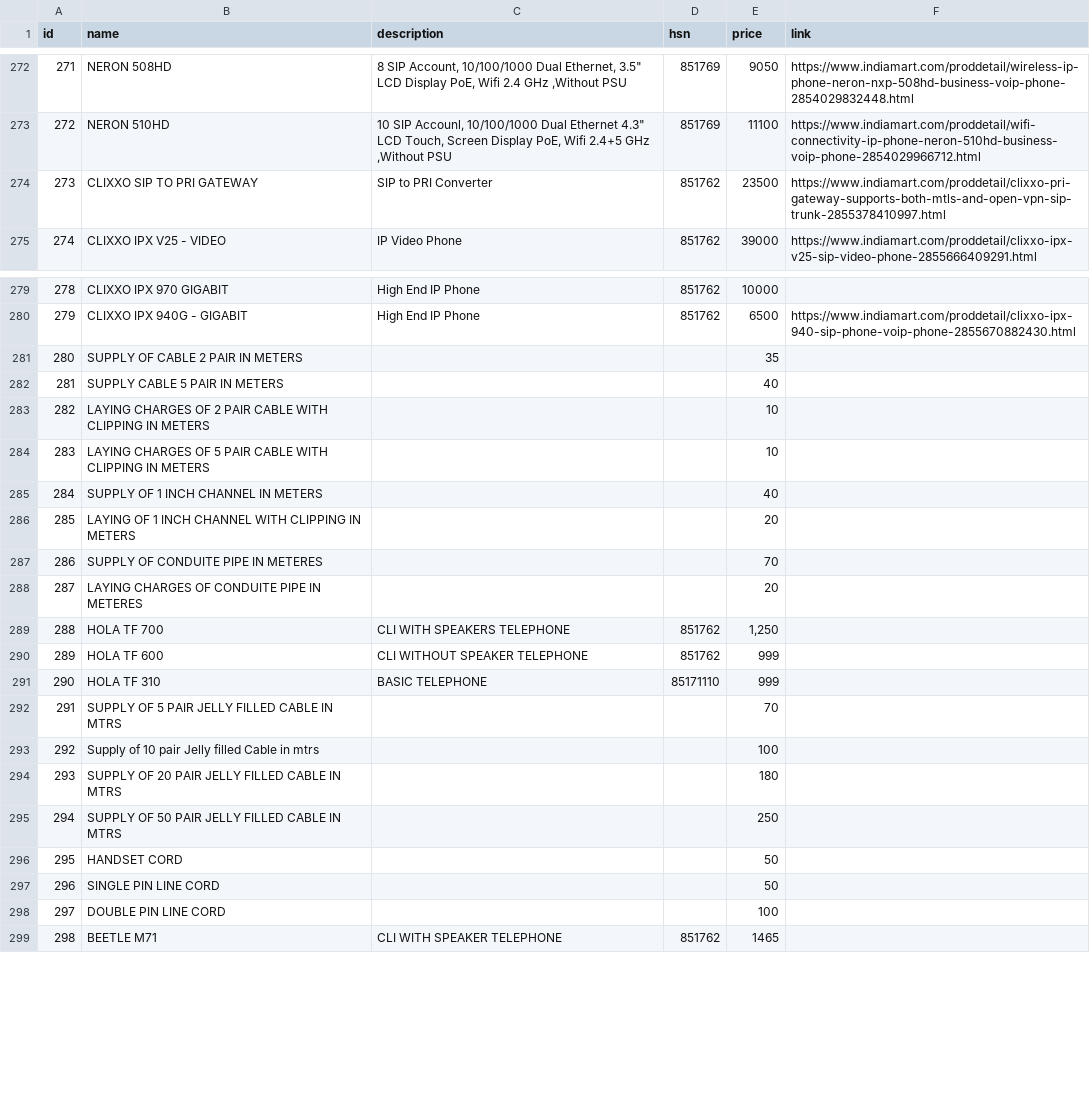
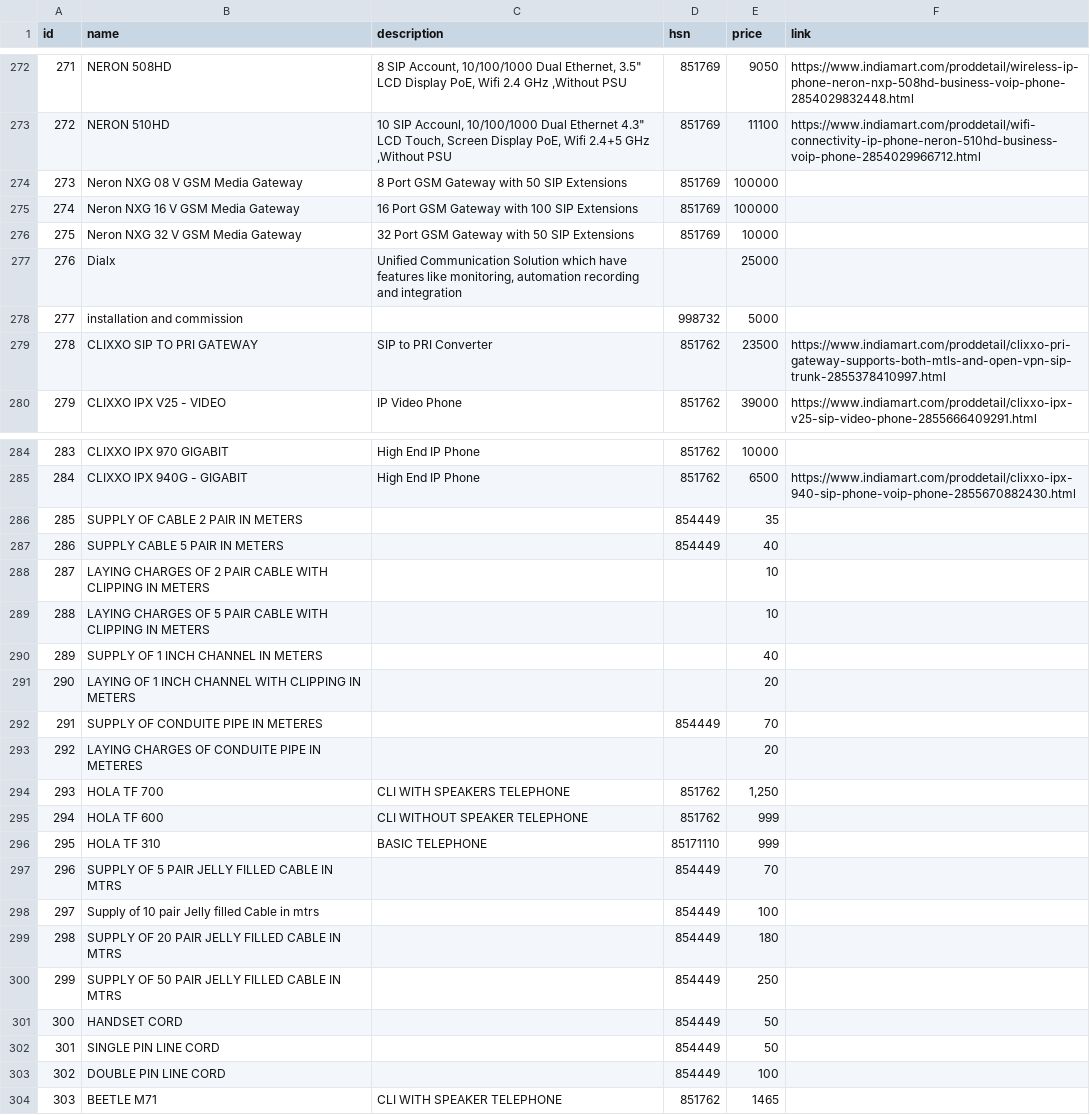
Before and after one commit to code007-1/qoutation_app, a CSV file: assets/data.csv, drawn as a sheet; only a part is shown, gaps mark what is left out; addresses are those after the commit; the diff covers the shown part only; the diff names each change by its address in the sheet, - before the commit and + after, or states it on an @@ line.

```diff
--- a/assets/data.csv
+++ b/assets/data.csv
+row 274: 273 | Neron NXG 08 V GSM Media Gateway | 8 Port GSM Gateway with 50 SIP Extensions | 851769 | 100000
+row 275: 274 | Neron NXG 16 V GSM Media Gateway | 16 Port GSM Gateway with 100 SIP Extensions | 851769 | 100000
+row 276: 275 | Neron NXG 32 V GSM Media Gateway | 32 Port GSM Gateway with 50 SIP Extensions | 851769 | 10000
+row 277: 276 | Dialx | Unified Communication Solution which have features like monitoring, automation recording and integration |  | 25000
+row 278: 277 | installation and commission |  | 998732 | 5000
@@ column A (id) renumbered from row 279 down @@
-D286:D287 (hsn): (empty)
+D286:D287 (hsn): 854449
-D292 (hsn): (empty)
+D292 (hsn): 854449
-D297:D303 (hsn): (empty)
+D297:D303 (hsn): 854449
```
Also changed, not shown: 100 edited cells elsewhere in this file, 7 other files.
